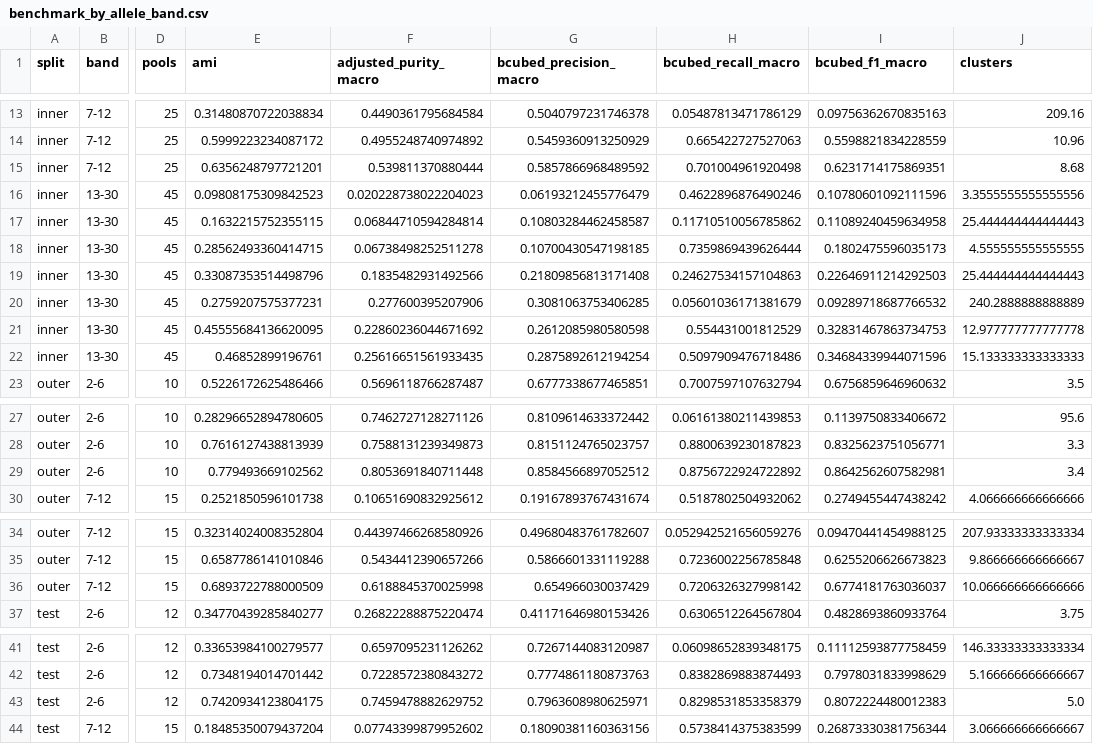
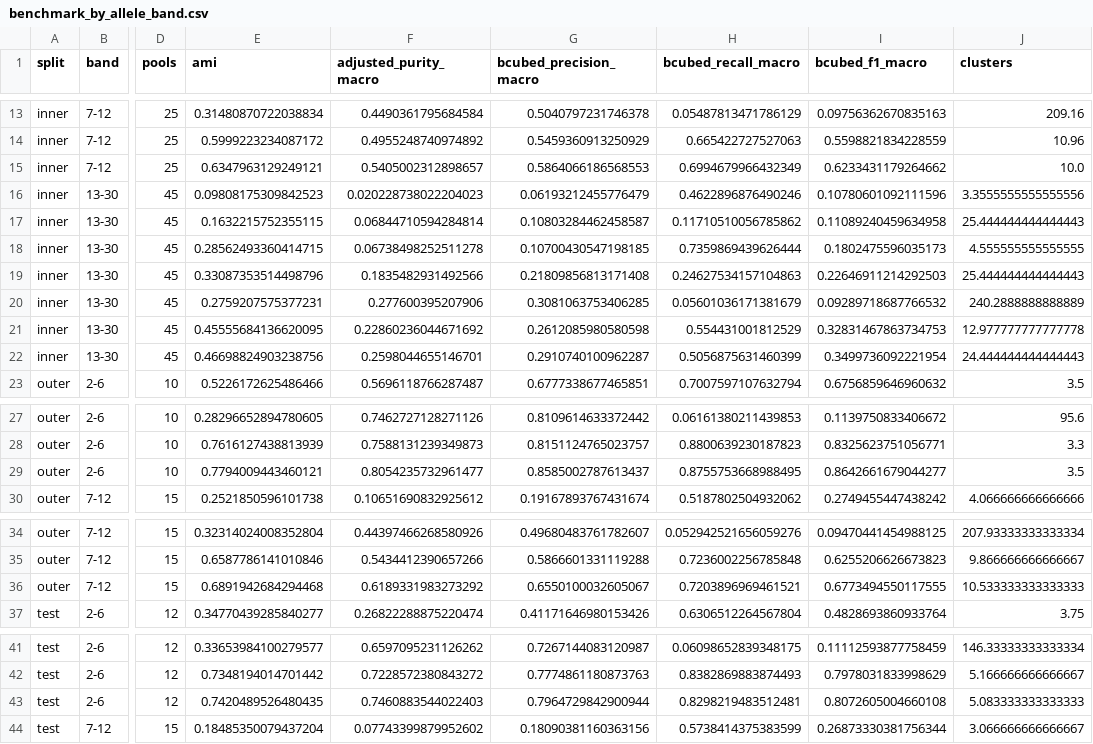
Before and after one commit to AmirAsgary/pepcluster2, a CSV file: validation/2026-08-06_0.6.0_motif_merge/figures/benchmark_by_allele_band.csv, drawn as a sheet; only a part is shown, gaps mark what is left out; the diff covers the shown part only; the diff names each change by its address in the sheet, - before the commit and + after, or states it on an @@ line.

```diff
--- a/validation/2026-08-06_0.6.0_motif_merge/figures/benchmark_by_allele_band.csv
+++ b/validation/2026-08-06_0.6.0_motif_merge/figures/benchmark_by_allele_band.csv
-E15 (ami): 0.6356248797721201
+E15 (ami): 0.6347963129249121
-F15 (adjusted_purity_macro): 0.539811370880444
+F15 (adjusted_purity_macro): 0.5405002312898657
-G15 (bcubed_precision_macro): 0.5857866968489592
+G15 (bcubed_precision_macro): 0.5864066186568553
-H15 (bcubed_recall_macro): 0.701004961920498
+H15 (bcubed_recall_macro): 0.6994679966432349
-I15 (bcubed_f1_macro): 0.6231714175869351
+I15 (bcubed_f1_macro): 0.6233431179264662
-J15 (clusters): 8.68
+J15 (clusters): 10.0
-E22 (ami): 0.46852899196761
+E22 (ami): 0.46698824903238756
-F22 (adjusted_purity_macro): 0.25616651561933435
+F22 (adjusted_purity_macro): 0.2598044655146701
-G22 (bcubed_precision_macro): 0.2875892612194254
+G22 (bcubed_precision_macro): 0.2910740100962287
-H22 (bcubed_recall_macro): 0.5097909476718486
+H22 (bcubed_recall_macro): 0.5056875631460399
-I22 (bcubed_f1_macro): 0.34684339944071596
+I22 (bcubed_f1_macro): 0.3499736092221954
-J22 (clusters): 15.133333333333333
+J22 (clusters): 24.444444444444443
-E29 (ami): 0.779493669102562
+E29 (ami): 0.7794009443460121
-F29 (adjusted_purity_macro): 0.8053691840711448
+F29 (adjusted_purity_macro): 0.8054235732961477
-G29 (bcubed_precision_macro): 0.8584566897052512
+G29 (bcubed_precision_macro): 0.8585002787613437
-H29 (bcubed_recall_macro): 0.8756722924722892
+H29 (bcubed_recall_macro): 0.8755753668988495
-I29 (bcubed_f1_macro): 0.8642562607582981
+I29 (bcubed_f1_macro): 0.8642661679044277
-J29 (clusters): 3.4
+J29 (clusters): 3.5
-E36 (ami): 0.6893722788000509
+E36 (ami): 0.6891942684294468
-F36 (adjusted_purity_macro): 0.6188845370025998
+F36 (adjusted_purity_macro): 0.6189331983273292
-G36 (bcubed_precision_macro): 0.654966030037429
+G36 (bcubed_precision_macro): 0.6550100032605067
-H36 (bcubed_recall_macro): 0.7206326327998142
+H36 (bcubed_recall_macro): 0.7203896969461521
-I36 (bcubed_f1_macro): 0.6774181763036037
+I36 (bcubed_f1_macro): 0.6773494550117555
-J36 (clusters): 10.066666666666666
+J36 (clusters): 10.533333333333333
-E43 (ami): 0.7420934123804175
+E43 (ami): 0.7420489526480435
-F43 (adjusted_purity_macro): 0.7459478882629752
+F43 (adjusted_purity_macro): 0.7460883544022403
-G43 (bcubed_precision_macro): 0.7963608980625971
+G43 (bcubed_precision_macro): 0.7964729842900944
-H43 (bcubed_recall_macro): 0.8298531853358379
+H43 (bcubed_recall_macro): 0.8298219483512481
-I43 (bcubed_f1_macro): 0.8072224480012383
+I43 (bcubed_f1_macro): 0.8072605004660108
-J43 (clusters): 5.0
+J43 (clusters): 5.083333333333333
```
Also changed, not shown: 12 edited cells elsewhere in this file, validation/2026-08-06_0.6.0_motif_merge/figures/correlations_spearman.csv, validation/2026-08-06_0.6.0_motif_merge/figures/fig2a_clusters_vs_pool_size.csv, 36 other files.
